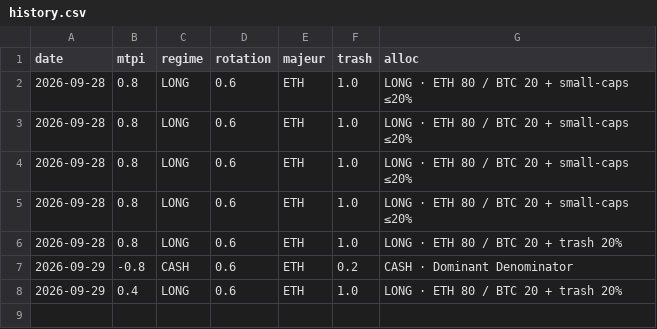
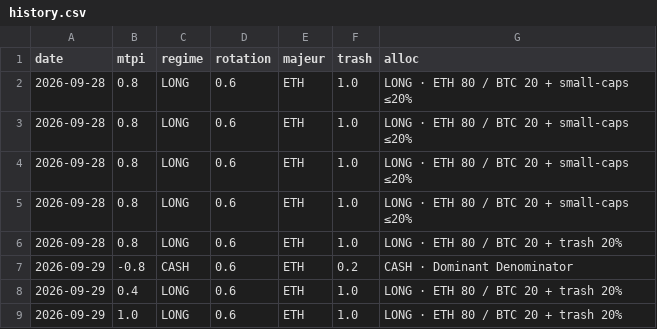
Before and after one commit to timothekintgen1-oss/rsps-dashboard, a CSV file: state/history.csv, drawn as a sheet.

```diff
--- a/state/history.csv
+++ b/state/history.csv
@@ -8 +8,2 @@ date,mtpi,regime,rotation,majeur,trash,alloc
 2026-09-29,0.4,LONG,0.6,ETH,1.0,LONG · ETH 80 / BTC 20  + trash 20%
+2026-09-29,1.0,LONG,0.6,ETH,1.0,LONG · ETH 80 / BTC 20  + trash 20%
```
Also changed, not shown: seed/ethbtc.csv, seed/others_d.csv, 6 other files.
